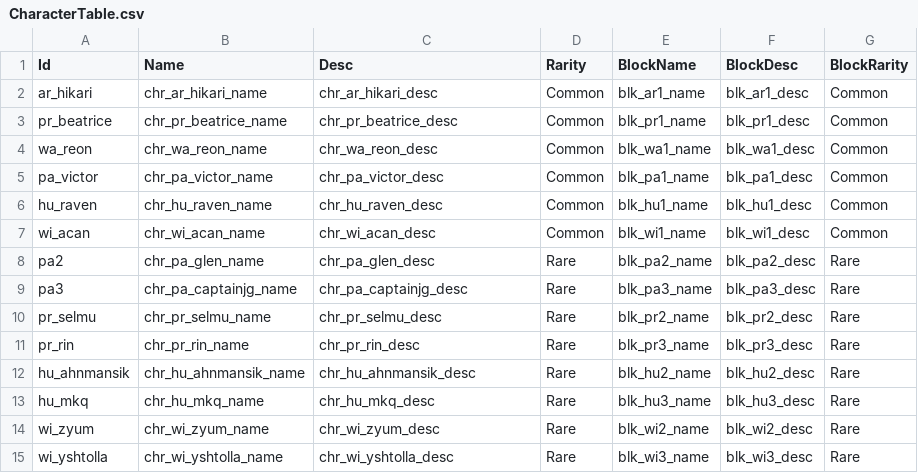
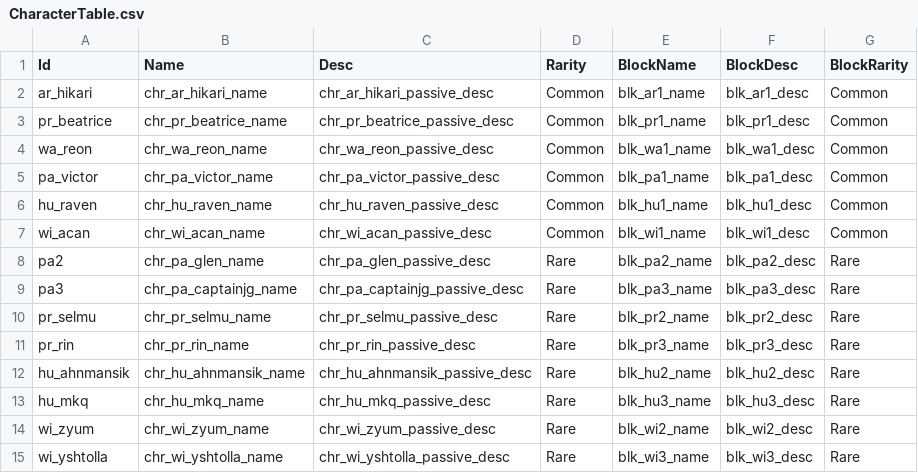
Before and after one commit to Devel-Rocket-ClassRoom/minigame-project-hgy4152, a CSV file: Assets/Data/CSV/CharacterTable.csv, drawn as a sheet.

```diff
--- a/Assets/Data/CSV/CharacterTable.csv
+++ b/Assets/Data/CSV/CharacterTable.csv
@@ -1,15 +1,15 @@
 Id,Name,Desc,Rarity,BlockName,BlockDesc,BlockRarity
-ar_hikari,chr_ar_hikari_name,chr_ar_hikari_desc,Common,blk_ar1_name,blk_ar1_desc,Common
-pr_beatrice,chr_pr_beatrice_name,chr_pr_beatrice_desc,Common,blk_pr1_name,blk_pr1_desc,Common
-wa_reon,chr_wa_reon_name,chr_wa_reon_desc,Common,blk_wa1_name,blk_wa1_desc,Common
-pa_victor,chr_pa_victor_name,chr_pa_victor_desc,Common,blk_pa1_name,blk_pa1_desc,Common
-hu_raven,chr_hu_raven_name,chr_hu_raven_desc,Common,blk_hu1_name,blk_hu1_desc,Common
-wi_acan,chr_wi_acan_name,chr_wi_acan_desc,Common,blk_wi1_name,blk_wi1_desc,Common
-pa2,chr_pa_glen_name,chr_pa_glen_desc,Rare,blk_pa2_name,blk_pa2_desc,Rare
-pa3,chr_pa_captainjg_name,chr_pa_captainjg_desc,Rare,blk_pa3_name,blk_pa3_desc,Rare
-pr_selmu,chr_pr_selmu_name,chr_pr_selmu_desc,Rare,blk_pr2_name,blk_pr2_desc,Rare
-pr_rin,chr_pr_rin_name,chr_pr_rin_desc,Rare,blk_pr3_name,blk_pr3_desc,Rare
-hu_ahnmansik,chr_hu_ahnmansik_name,chr_hu_ahnmansik_desc,Rare,blk_hu2_name,blk_hu2_desc,Rare
-hu_mkq,chr_hu_mkq_name,chr_hu_mkq_desc,Rare,blk_hu3_name,blk_hu3_desc,Rare
-wi_zyum,chr_wi_zyum_name,chr_wi_zyum_desc,Rare,blk_wi2_name,blk_wi2_desc,Rare
-wi_yshtolla,chr_wi_yshtolla_name,chr_wi_yshtolla_desc,Rare,blk_wi3_name,blk_wi3_desc,Rare
+ar_hikari,chr_ar_hikari_name,chr_ar_hikari_passive_desc,Common,blk_ar1_name,blk_ar1_desc,Common
+pr_beatrice,chr_pr_beatrice_name,chr_pr_beatrice_passive_desc,Common,blk_pr1_name,blk_pr1_desc,Common
+wa_reon,chr_wa_reon_name,chr_wa_reon_passive_desc,Common,blk_wa1_name,blk_wa1_desc,Common
+pa_victor,chr_pa_victor_name,chr_pa_victor_passive_desc,Common,blk_pa1_name,blk_pa1_desc,Common
+hu_raven,chr_hu_raven_name,chr_hu_raven_passive_desc,Common,blk_hu1_name,blk_hu1_desc,Common
+wi_acan,chr_wi_acan_name,chr_wi_acan_passive_desc,Common,blk_wi1_name,blk_wi1_desc,Common
+pa2,chr_pa_glen_name,chr_pa_glen_passive_desc,Rare,blk_pa2_name,blk_pa2_desc,Rare
+pa3,chr_pa_captainjg_name,chr_pa_captainjg_passive_desc,Rare,blk_pa3_name,blk_pa3_desc,Rare
+pr_selmu,chr_pr_selmu_name,chr_pr_selmu_passive_desc,Rare,blk_pr2_name,blk_pr2_desc,Rare
+pr_rin,chr_pr_rin_name,chr_pr_rin_passive_desc,Rare,blk_pr3_name,blk_pr3_desc,Rare
+hu_ahnmansik,chr_hu_ahnmansik_name,chr_hu_ahnmansik_passive_desc,Rare,blk_hu2_name,blk_hu2_desc,Rare
+hu_mkq,chr_hu_mkq_name,chr_hu_mkq_passive_desc,Rare,blk_hu3_name,blk_hu3_desc,Rare
+wi_zyum,chr_wi_zyum_name,chr_wi_zyum_passive_desc,Rare,blk_wi2_name,blk_wi2_desc,Rare
+wi_yshtolla,chr_wi_yshtolla_name,chr_wi_yshtolla_passive_desc,Rare,blk_wi3_name,blk_wi3_desc,Rare
```
Also changed, not shown: Assets/Resources/DataTables/HeroesStringTable.csv, 10 other files.
